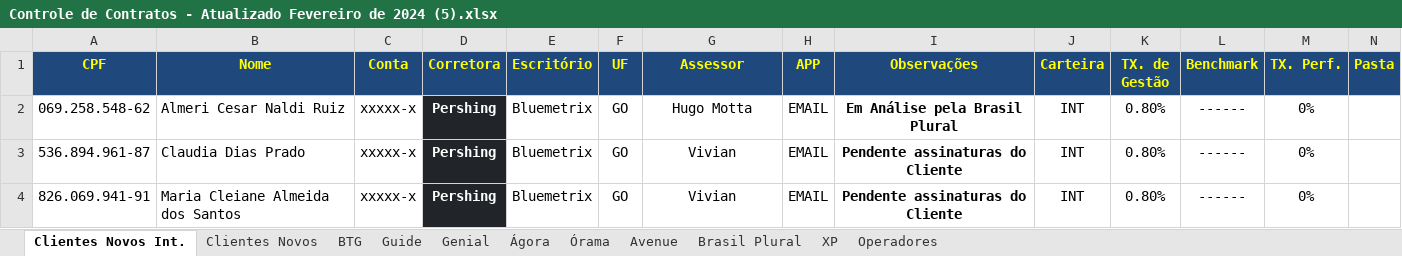
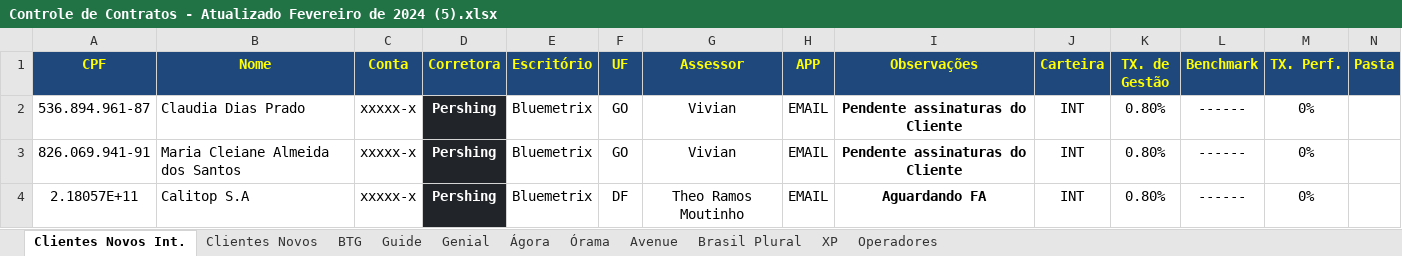
Before and after one commit to lauroteles/app_mesa_de_opera-es_corrigido, an Excel workbook: Controle de Contratos - Atualizado Fevereiro de 2024 (5).xlsx, sheet Clientes Novos Int., drawn as a sheet; values as stored, in another font and other column widths than the file's, no borders; charts and pictures and conditional formats not drawn; removed rows and columns are numbered as before the commit, all else as after; the diff names each change by its address in the sheet, - before the commit and + after, or states it on an @@ line.

```diff
--- a/Controle de Contratos - Atualizado Fevereiro de 2024 (5).xlsx (sheet Clientes Novos Int.)
+++ b/Controle de Contratos - Atualizado Fevereiro de 2024 (5).xlsx (sheet Clientes Novos Int.)
-row 2: 069.258.548-62 | Almeri Cesar Naldi Ruiz | xxxxx-x | Pershing | Bluemetrix | GO | Hugo Motta | EMAIL | Em Análise pela Brasil Plural | INT | 0.80% | ------ | 0%
+row 4: 2.18057E+11 | Calitop S.A | xxxxx-x | Pershing | Bluemetrix | DF | Theo Ramos Moutinho | EMAIL | Aguardando FA | INT | 0.80% | ------ | 0%
```
Also changed, not shown: sheet BTG, sheet Clientes Novos, sheet Brasil Plural, formulas that keep their value, hidden cells, Posição.xlsx, 3 other files.
